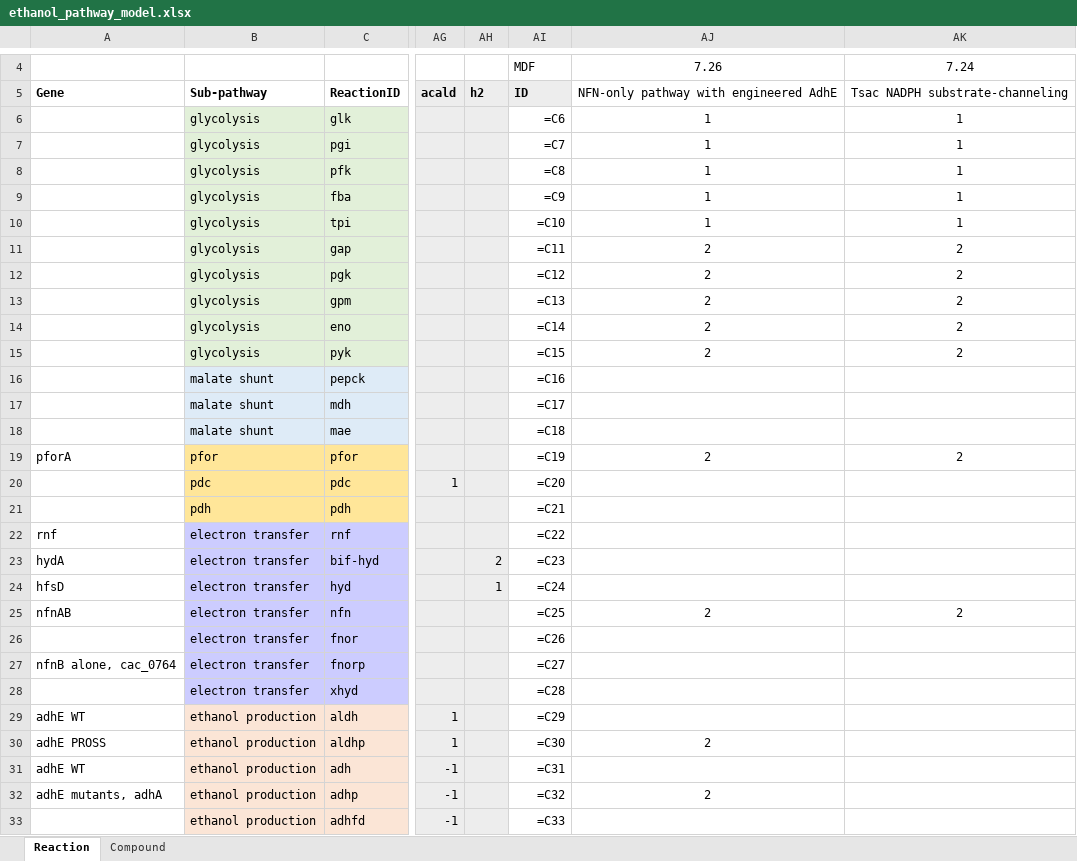
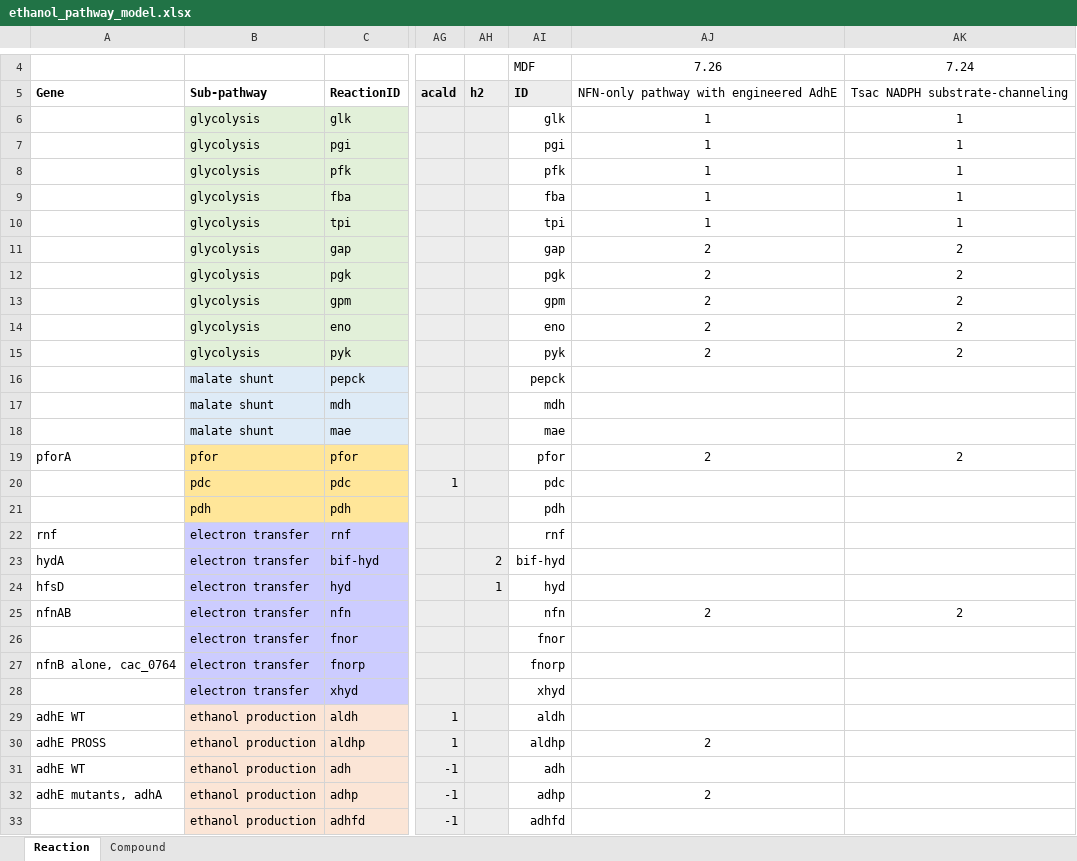
Before and after one commit to danolson1/nfn_mdf_analysis, an Excel workbook: data/ethanol_pathway_model.xlsx, sheet Reaction, drawn as a sheet; only a part is shown, gaps mark what is left out; values as stored, in another font and other column widths than the file's, no borders; formulas without a stored value are shown as written; conditional formats not drawn; the diff covers the shown part only; the diff names each change by its address in the sheet, - before the commit and + after, or states it on an @@ line.

```diff
--- a/data/ethanol_pathway_model.xlsx (sheet Reaction)
+++ b/data/ethanol_pathway_model.xlsx (sheet Reaction)
-AI6: =C6
+AI6: glk
-AI7: =C7
+AI7: pgi
-AI8: =C8
+AI8: pfk
-AI9: =C9
+AI9: fba
-AI10: =C10
+AI10: tpi
-AI11: =C11
+AI11: gap
-AI12: =C12
+AI12: pgk
-AI13: =C13
+AI13: gpm
-AI14: =C14
+AI14: eno
-AI15: =C15
+AI15: pyk
-AI16: =C16
+AI16: pepck
-AI17: =C17
+AI17: mdh
-AI18: =C18
+AI18: mae
-AI19: =C19
+AI19: pfor
-AI20: =C20
+AI20: pdc
-AI21: =C21
+AI21: pdh
-AI22: =C22
+AI22: rnf
-AI23: =C23
+AI23: bif-hyd
-AI24: =C24
+AI24: hyd
-AI25: =C25
+AI25: nfn
-AI26: =C26
+AI26: fnor
-AI27: =C27
+AI27: fnorp
-AI28: =C28
+AI28: xhyd
-AI29: =C29
+AI29: aldh
-AI30: =C30
+AI30: aldhp
-AI31: =C31
+AI31: adh
-AI32: =C32
+AI32: adhp
-AI33: =C33
+AI33: adhfd
```
Also changed, not shown: 1 added row, 1 removed row and 2 edited cells elsewhere in this sheet, 19 other files.
